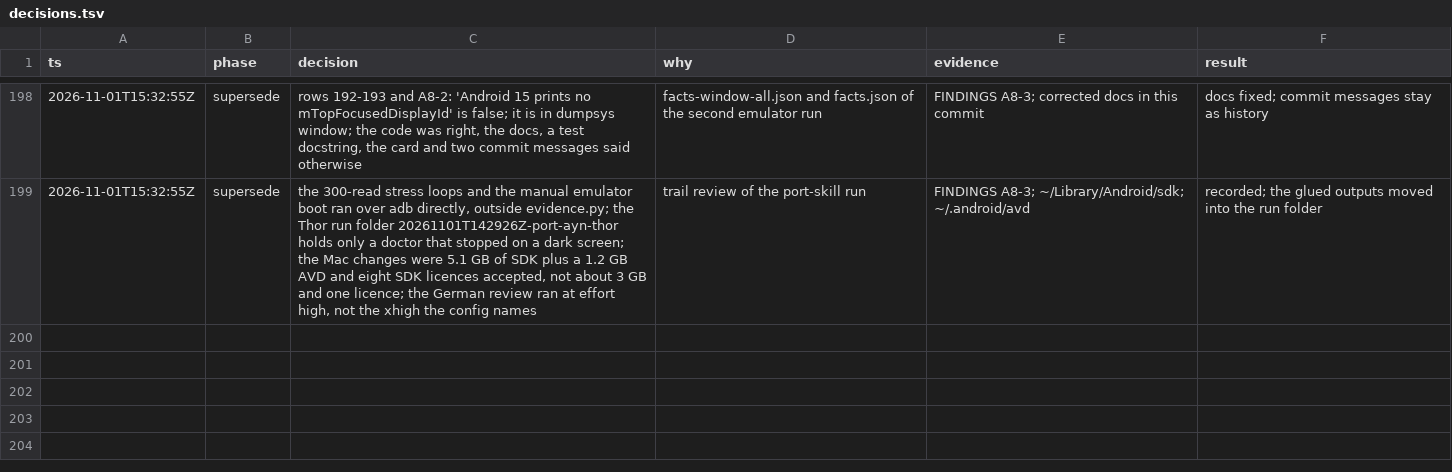
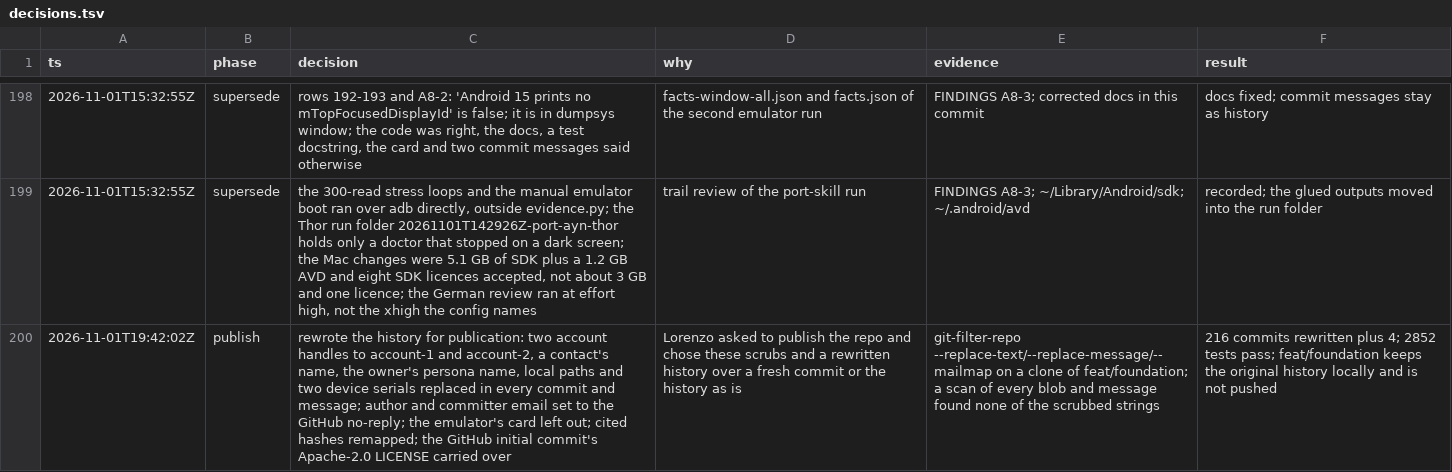
Before and after one commit to lurenss/agent-phone, a TSV file: decisions.tsv, drawn as a sheet; only a part is shown, gaps mark what is left out; the diff names each change by its address in the sheet, - before the commit and + after, or states it on an @@ line.

```diff
--- a/decisions.tsv
+++ b/decisions.tsv
+row 200: 2026-11-01T19:42:02Z | publish | rewrote the history for publication: two account handles to account-1 and account-2, a contact's name, the owner's persona name, local paths and two device serials replaced in every commit and message; author and committer email set to the GitHub no-reply; the emulator's card left out; cited hashes remapped; the GitHub initial commit's Apache-2.0 LICENSE carried over | Lorenzo asked to publish the repo and chose these scrubs and a rewritten history over a fresh commit or the history as is | git-filter-repo --replace-text/--replace-message/--mailmap on a clone of feat/foundation; a scan of every blob and message found none of the scrubbed strings | 216 commits rewritten plus 4; 2852 tests pass; feat/foundation keeps the original history locally and is not pushed
```
